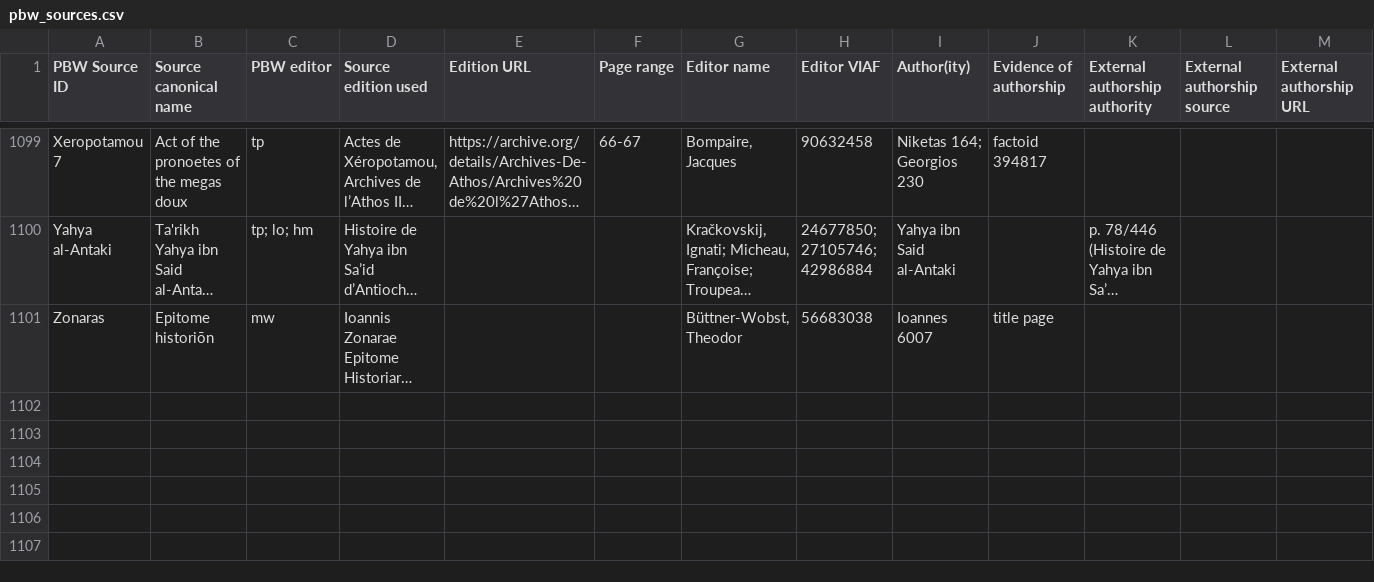
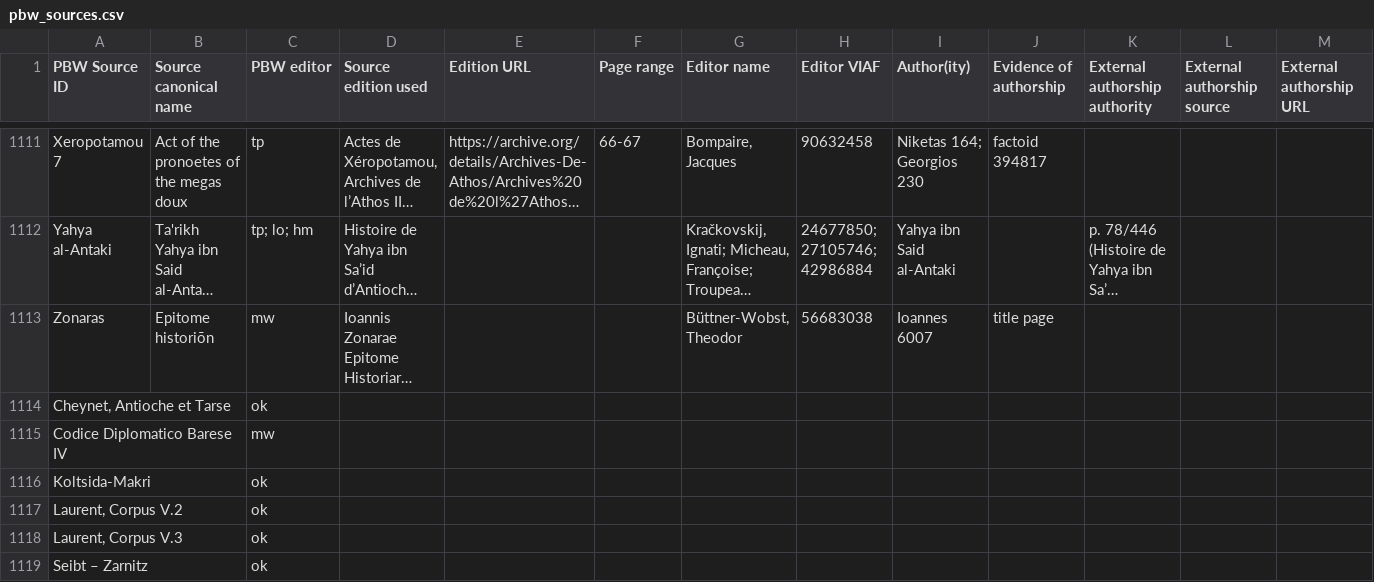
Before and after one commit to erc-releven/PBWgraph, a CSV file: RELEVEN/pbw_sources.csv (was pbw_sources.csv), drawn as a sheet; only a part is shown, gaps mark what is left out; long unchanged cells end in …; rows hold the shown columns only; the diff covers the shown part only; the diff names each change by its address in the sheet, - before the commit and + after, or states it on an @@ line.

```diff
--- a/pbw_sources.csv
+++ b/RELEVEN/pbw_sources.csv
+row 1114: Cheynet, Antioche et Tarse |  | ok
+row 1115: Codice Diplomatico Barese IV |  | mw
+row 1116: Koltsida-Makri |  | ok
+row 1117: Laurent, Corpus V.2 |  | ok
+row 1118: Laurent, Corpus V.3 |  | ok
+row 1119: Seibt – Zarnitz |  | ok
```
Also changed, not shown: 19 added rows, 1 removed row and 21 edited cells elsewhere in this file, 1 other file.
